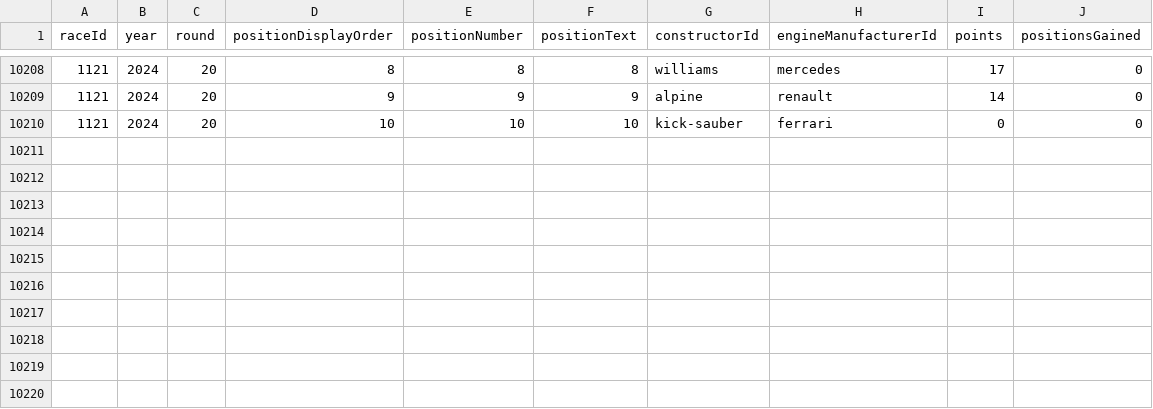
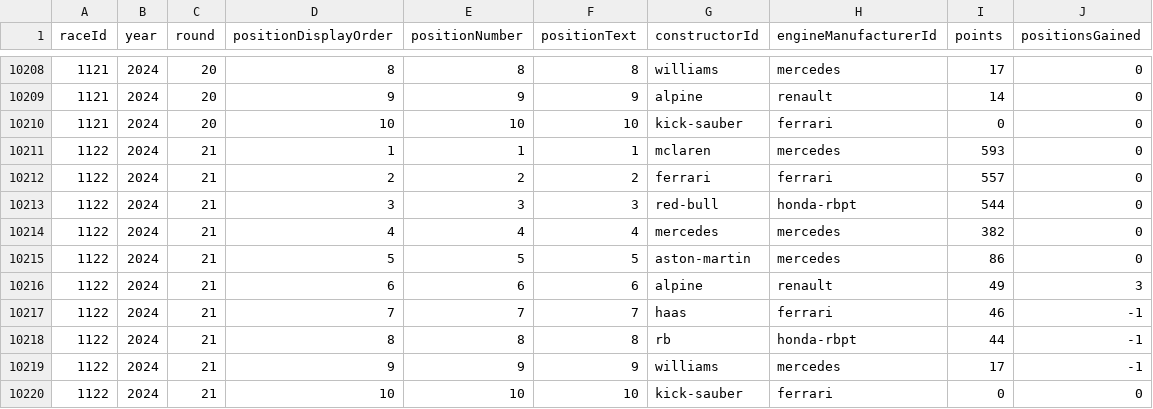
Before and after one commit to BoBeauf/formula_one, a CSV file: f1db-csv/f1db-races-constructor-standings.csv, drawn as a sheet; only a part is shown, gaps mark what is left out.

```diff
--- a/f1db-csv/f1db-races-constructor-standings.csv
+++ b/f1db-csv/f1db-races-constructor-standings.csv
@@ -10210 +10210,11 @@
 1121,2024,20,10,10,"10","kick-sauber","ferrari",0,0
+1122,2024,21,1,1,"1","mclaren","mercedes",593,0
+1122,2024,21,2,2,"2","ferrari","ferrari",557,0
+1122,2024,21,3,3,"3","red-bull","honda-rbpt",544,0
+1122,2024,21,4,4,"4","mercedes","mercedes",382,0
+1122,2024,21,5,5,"5","aston-martin","mercedes",86,0
+1122,2024,21,6,6,"6","alpine","renault",49,3
+1122,2024,21,7,7,"7","haas","ferrari",46,-1
+1122,2024,21,8,8,"8","rb","honda-rbpt",44,-1
+1122,2024,21,9,9,"9","williams","mercedes",17,-1
+1122,2024,21,10,10,"10","kick-sauber","ferrari",0,0
```
Also changed, not shown: f1db-csv/f1db-races-driver-of-the-day-results.csv, f1db-csv/f1db-races-driver-standings.csv, 23 other files.
